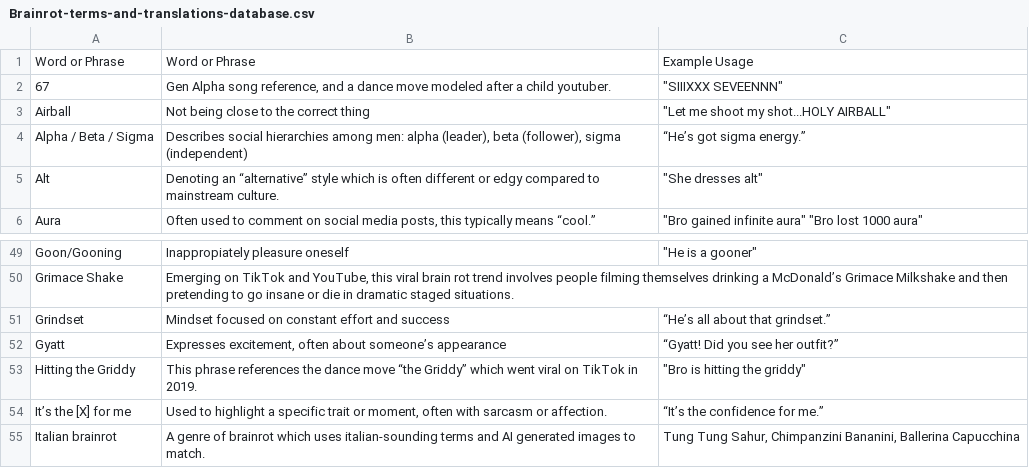
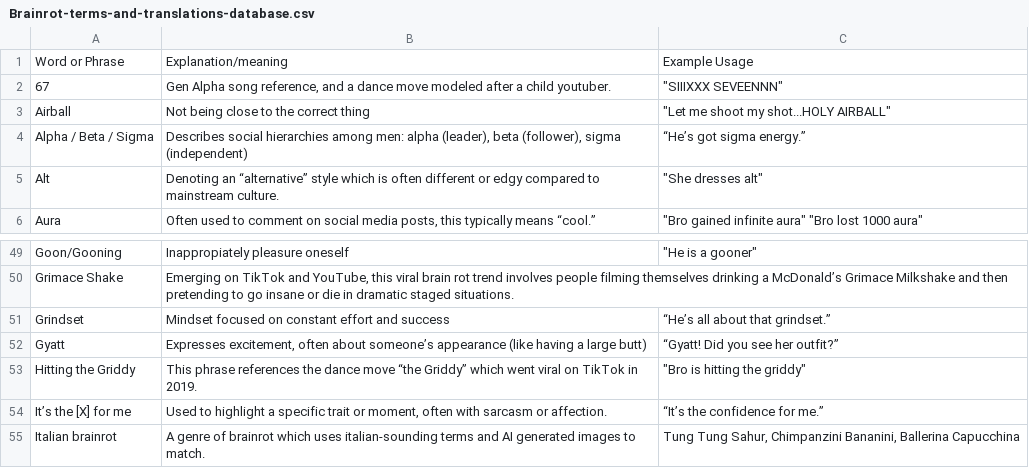
Before and after one commit to StabaresM/Brainrot-Translator-Chatbot-Minihack-Project, a CSV file: Brainrot-terms-and-translations-database.csv, drawn as a sheet; only a part is shown, gaps mark what is left out.

Commit message:
Updated database

```diff
--- a/Brainrot-terms-and-translations-database.csv
+++ b/Brainrot-terms-and-translations-database.csv
@@ -1,2 +1,2 @@
-Word or Phrase,Word or Phrase,Example Usage
+Word or Phrase,Explanation/meaning,Example Usage
 67,"Gen Alpha song reference, and a dance move modeled after a child youtuber.","""SIIIXXX SEVEENNN"""
@@ -51,3 +51,3 @@ Grimace Shake,"Emerging on TikTok and YouTube, this viral brain rot trend involv
 Grindset,Mindset focused on constant effort and success,“He’s all about that grindset.”
-Gyatt,"Expresses excitement, often about someone’s appearance",“Gyatt! Did you see her outfit?”
+Gyatt,"Expresses excitement, often about someone’s appearance (like having a large butt)",“Gyatt! Did you see her outfit?”
 Hitting the Griddy,This phrase references the dance move “the Griddy” which went viral on TikTok in 2019.,"""Bro is hitting the griddy"""
```
Also changed, not shown: 55 other files.
